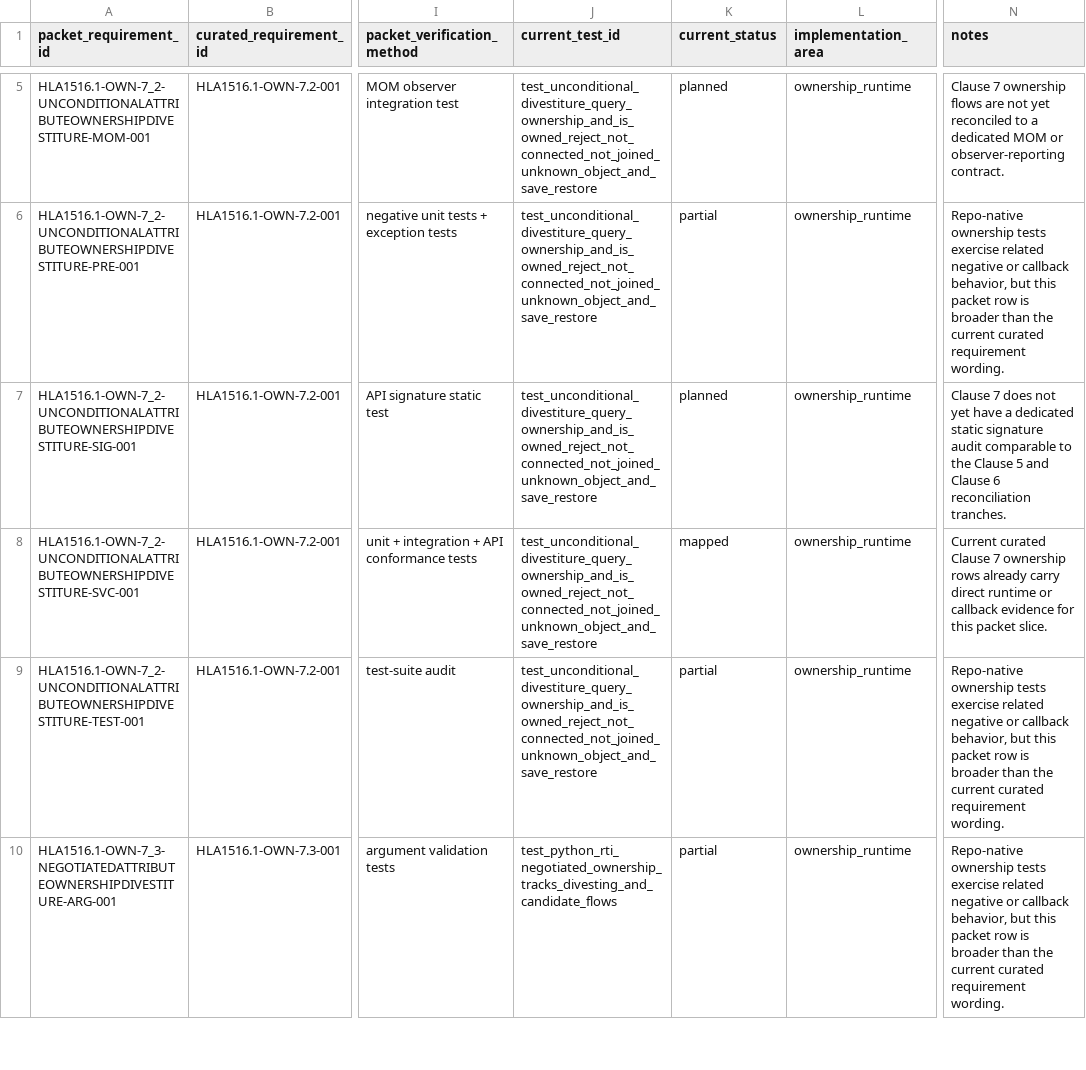
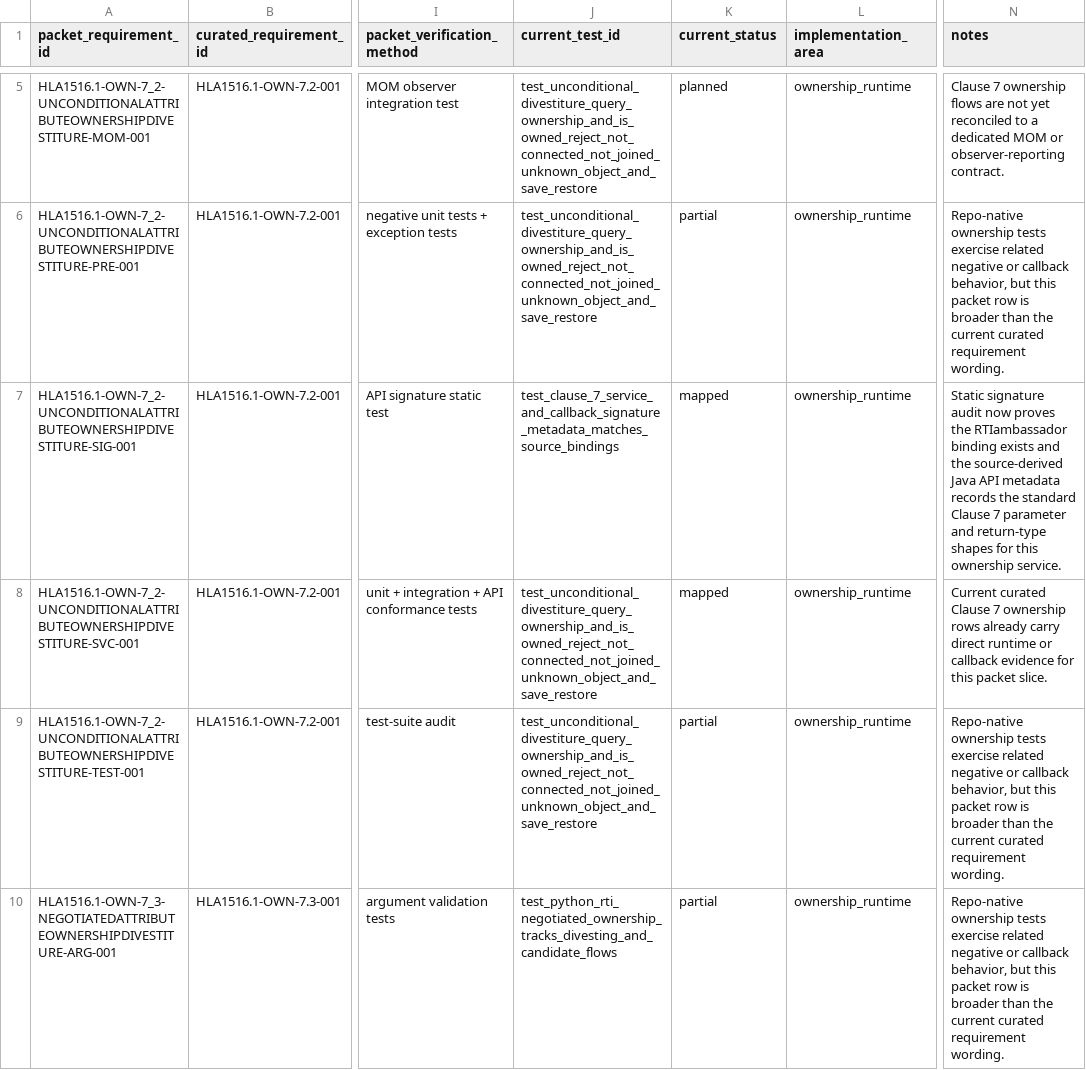
Before and after one commit to sheepfling/sturdy-broccoli, a CSV file: requirements/hla1516_1_clause_7_own_detailed_reconciliation.csv, drawn as a sheet; only a part is shown, gaps mark what is left out; the diff covers the shown part only; the diff names each change by its address in the sheet, - before the commit and + after, or states it on an @@ line.

Commit message:
Map Clause 7 ownership signatures

```diff
--- a/requirements/hla1516_1_clause_7_own_detailed_reconciliation.csv
+++ b/requirements/hla1516_1_clause_7_own_detailed_reconciliation.csv
-J7 (current_test_id): test_unconditional_divestiture_query_ownership_and_is_owned_reject_not_connected_not_joined_unknown_object_and_save_restore
+J7 (current_test_id): test_clause_7_service_and_callback_signature_metadata_matches_source_bindings
-K7 (current_status): planned
+K7 (current_status): mapped
-N7 (notes): Clause 7 does not yet have a dedicated static signature audit comparable to the Clause 5 and Clause 6 reconciliation tranches.
+N7 (notes): Static signature audit now proves the RTIambassador binding exists and the source-derived Java API metadata records the standard Clause 7 parameter and return-type shapes for this ownership service.
```
Also changed, not shown: 57 edited cells elsewhere in this file, 1 other file.
